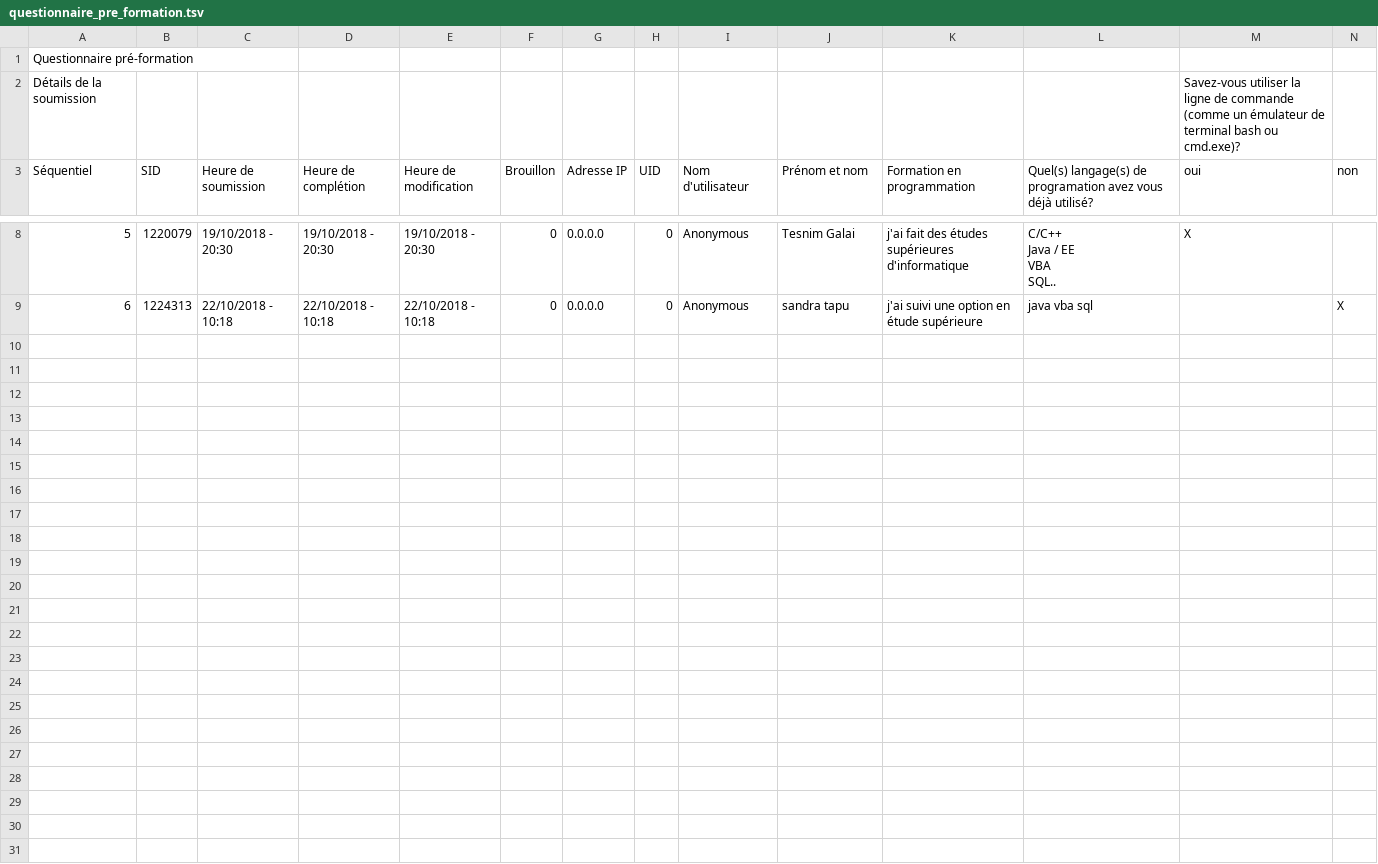
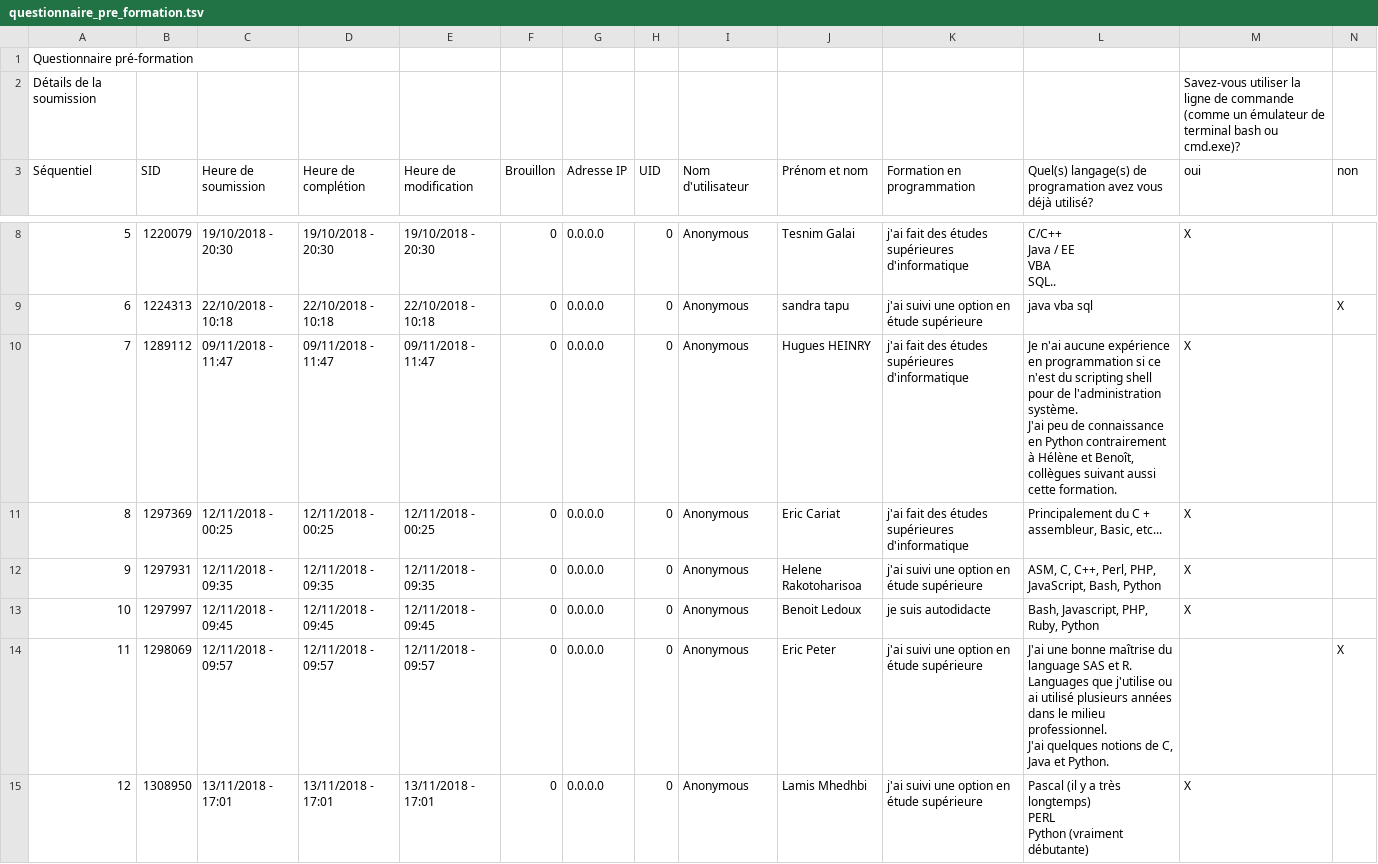
Before and after one commit to glyg/learn_python, a TSV file: questionnaire_pre_formation.tsv, drawn as a sheet; only a part is shown, gaps mark what is left out; rows hold the shown columns only; ↵ is a line break in a cell; the diff names each change by its address in the sheet, - before the commit and + after, or states it on an @@ line.

Commit message:
questionnaire_pre_formation

```diff
--- a/questionnaire_pre_formation.tsv
+++ b/questionnaire_pre_formation.tsv
+row 10: 7 | 1289112 | 09/11/2018 - 11:47 | 09/11/2018 - 11:47 | 09/11/2018 - 11:47 | 0 | 0.0.0.0 | 0 | Anonymous | Hugues HEINRY | j'ai fait des études supérieures d'informatique | Je n'ai aucune expérience en programmation si ce n'est du scripting shell pour de l'administration système. ↵ J'ai peu de connaissance en Python contrairement à Hélène et Benoît, collègues suivant aussi cette formation. | X
+row 11: 8 | 1297369 | 12/11/2018 - 00:25 | 12/11/2018 - 00:25 | 12/11/2018 - 00:25 | 0 | 0.0.0.0 | 0 | Anonymous | Eric Cariat | j'ai fait des études supérieures d'informatique | Principalement du C + assembleur, Basic, etc... | X
+row 12: 9 | 1297931 | 12/11/2018 - 09:35 | 12/11/2018 - 09:35 | 12/11/2018 - 09:35 | 0 | 0.0.0.0 | 0 | Anonymous | Helene Rakotoharisoa | j'ai suivi une option en étude supérieure | ASM, C, C++, Perl, PHP, JavaScript, Bash, Python | X
+row 13: 10 | 1297997 | 12/11/2018 - 09:45 | 12/11/2018 - 09:45 | 12/11/2018 - 09:45 | 0 | 0.0.0.0 | 0 | Anonymous | Benoit Ledoux | je suis autodidacte | Bash, Javascript, PHP, Ruby, Python | X
+row 14: 11 | 1298069 | 12/11/2018 - 09:57 | 12/11/2018 - 09:57 | 12/11/2018 - 09:57 | 0 | 0.0.0.0 | 0 | Anonymous | Eric Peter | j'ai suivi une option en étude supérieure | J'ai une bonne maîtrise du language SAS et R. Languages que j'utilise ou ai utilisé plusieurs années dans le milieu professionnel. ↵ J'ai quelques notions de C, Java et Python. |  | X
+row 15: 12 | 1308950 | 13/11/2018 - 17:01 | 13/11/2018 - 17:01 | 13/11/2018 - 17:01 | 0 | 0.0.0.0 | 0 | Anonymous | Lamis Mhedhbi | j'ai suivi une option en étude supérieure | Pascal (il y a très longtemps) ↵ PERL ↵ Python (vraiment débutante) | X
```
